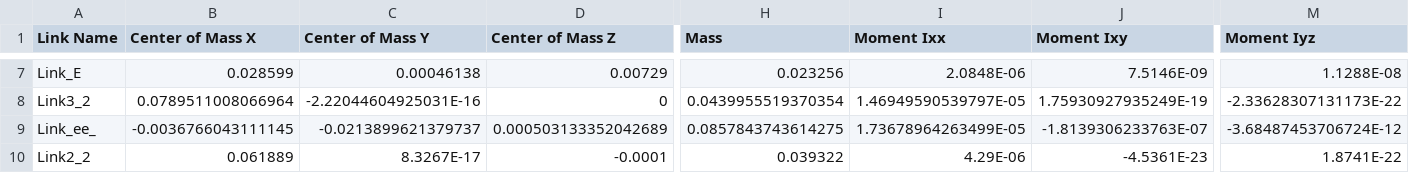
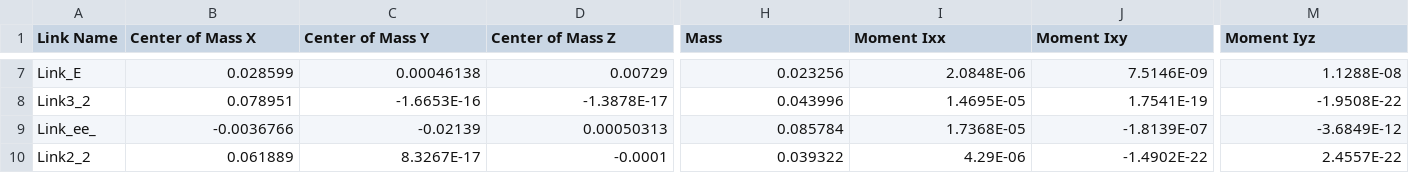
Before and after one commit to TigerWuu/rcm, a CSV file: rcm/urdf/rcm.csv, drawn as a sheet; only a part is shown, gaps mark what is left out; the diff covers the shown part only; the diff names each change by its address in the sheet, - before the commit and + after, or states it on an @@ line.

```diff
--- a/rcm/urdf/rcm.csv
+++ b/rcm/urdf/rcm.csv
-B8 (Center of Mass X): 0.0789511008066964
+B8 (Center of Mass X): 0.078951
-C8 (Center of Mass Y): -2.22044604925031E-16
+C8 (Center of Mass Y): -1.6653E-16
-D8 (Center of Mass Z): 0
+D8 (Center of Mass Z): -1.3878E-17
-H8 (Mass): 0.0439955519370354
+H8 (Mass): 0.043996
-I8 (Moment Ixx): 1.46949590539797E-05
+I8 (Moment Ixx): 1.4695E-05
-J8 (Moment Ixy): 1.75930927935249E-19
+J8 (Moment Ixy): 1.7541E-19
-M8 (Moment Iyz): -2.33628307131173E-22
+M8 (Moment Iyz): -1.9508E-22
-B9 (Center of Mass X): -0.0036766043111145
+B9 (Center of Mass X): -0.0036766
-C9 (Center of Mass Y): -0.0213899621379737
+C9 (Center of Mass Y): -0.02139
-D9 (Center of Mass Z): 0.000503133352042689
+D9 (Center of Mass Z): 0.00050313
-H9 (Mass): 0.0857843743614275
+H9 (Mass): 0.085784
-I9 (Moment Ixx): 1.73678964263499E-05
+I9 (Moment Ixx): 1.7368E-05
-J9 (Moment Ixy): -1.8139306233763E-07
+J9 (Moment Ixy): -1.8139E-07
-M9 (Moment Iyz): -3.68487453706724E-12
+M9 (Moment Iyz): -3.6849E-12
-J10 (Moment Ixy): -4.5361E-23
+J10 (Moment Ixy): -1.4902E-22
-M10 (Moment Iyz): 1.8741E-22
+M10 (Moment Iyz): 2.4557E-22
```
Also changed, not shown: 67 edited cells elsewhere in this file, 8 other files.
